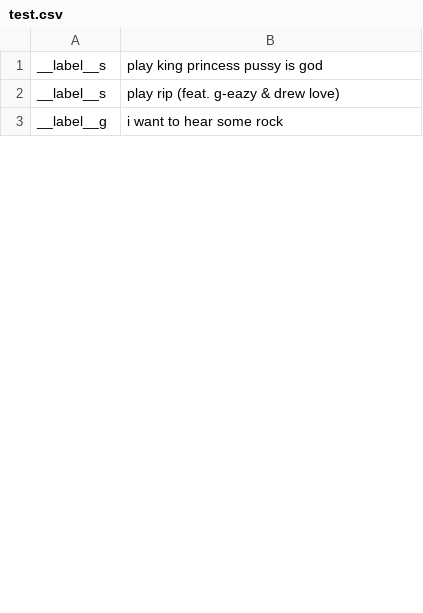
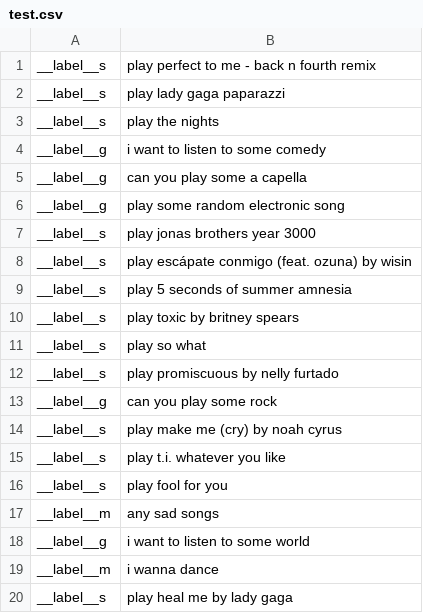
Before and after one commit to ostjen/mood-dj, a CSV file: data/test.csv, drawn as a sheet; only a part is shown; the diff covers the shown part only.

```diff
--- a/data/test.csv
+++ b/data/test.csv
@@ -1,3 +1,20 @@
-__label__s	play king princess pussy is god
-__label__s	play rip (feat. g-eazy & drew love)
-__label__g	i want to hear some rock
+__label__s	play perfect to me - back n fourth remix
+__label__s	play lady gaga paparazzi
+__label__s	play the nights
+__label__g	i want to listen to some comedy
+__label__g	can you play some a capella
+__label__g	play some random electronic song
+__label__s	play jonas brothers year 3000
+__label__s	play escápate conmigo (feat. ozuna) by wisin
+__label__s	play 5 seconds of summer amnesia
+__label__s	play toxic by britney spears
+__label__s	play so what
+__label__s	play promiscuous by nelly furtado
+__label__g	can you play some rock
+__label__s	play make me (cry) by noah cyrus
+__label__s	play t.i. whatever you like
+__label__s	play fool for you
+__label__m	any sad songs
+__label__g	i want to listen to some world
+__label__m	i wanna dance
+__label__s	play heal me by lady gaga
```
Also changed, not shown: 15 added rows, 30 removed rows and 21 edited cells elsewhere in this file, data/dev.csv, data/loss.tsv, 8 other files.
